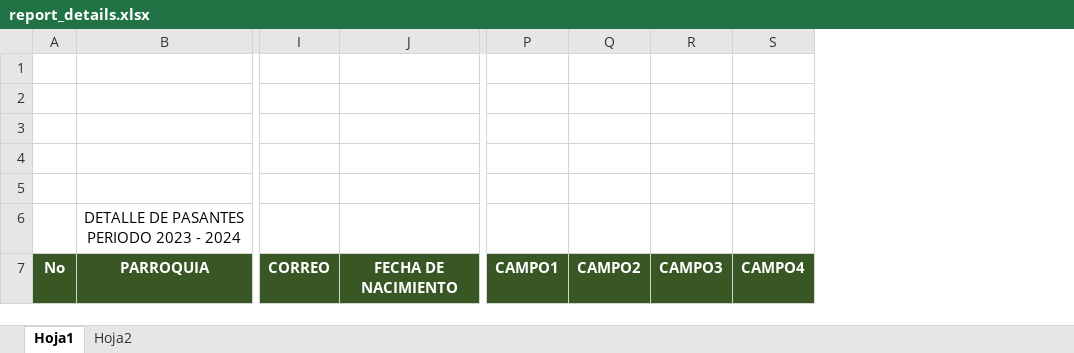
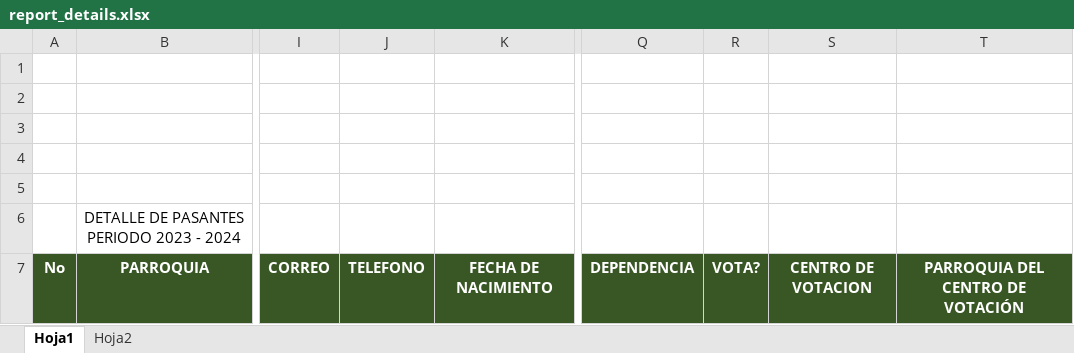
Before and after one commit to Dunel/SysProGestion, an Excel workbook: src/report_details.xlsx, sheet Hoja1, drawn as a sheet; only a part is shown, gaps mark what is left out; values as stored, in another font and other column widths than the file's, no borders; charts and pictures not drawn; removed rows and columns are numbered as before the commit, all else as after; the diff names each change by its address in the sheet, - before the commit and + after, or states it on an @@ line.

Commit message:
reportes & nuevos campos en estudiante

```diff
--- a/src/report_details.xlsx (sheet Hoja1)
+++ b/src/report_details.xlsx (sheet Hoja1)
+column J, row 7: TELEFONO
-column P, row 7: CAMPO1
-column Q, row 7: CAMPO2
-column R, row 7: CAMPO3
-column S, row 7: CAMPO4
+column Q, row 7: DEPENDENCIA
+column R, row 7: VOTA?
+column S, row 7: CENTRO DE VOTACION
+column T, row 7: PARROQUIA DEL CENTRO DE VOTACIÓN
```
Also changed, not shown: 11 other files.
